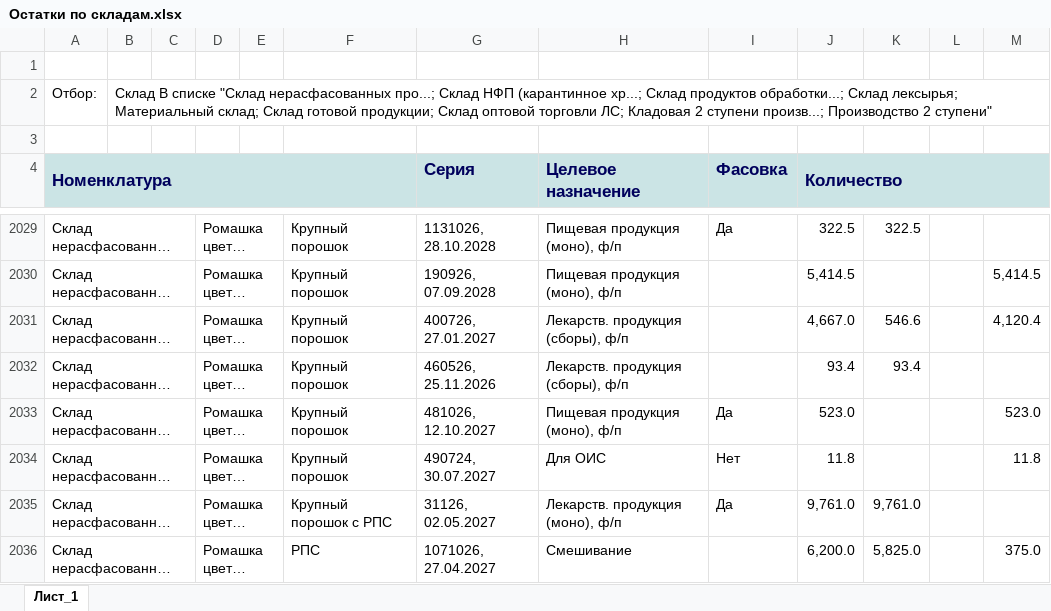
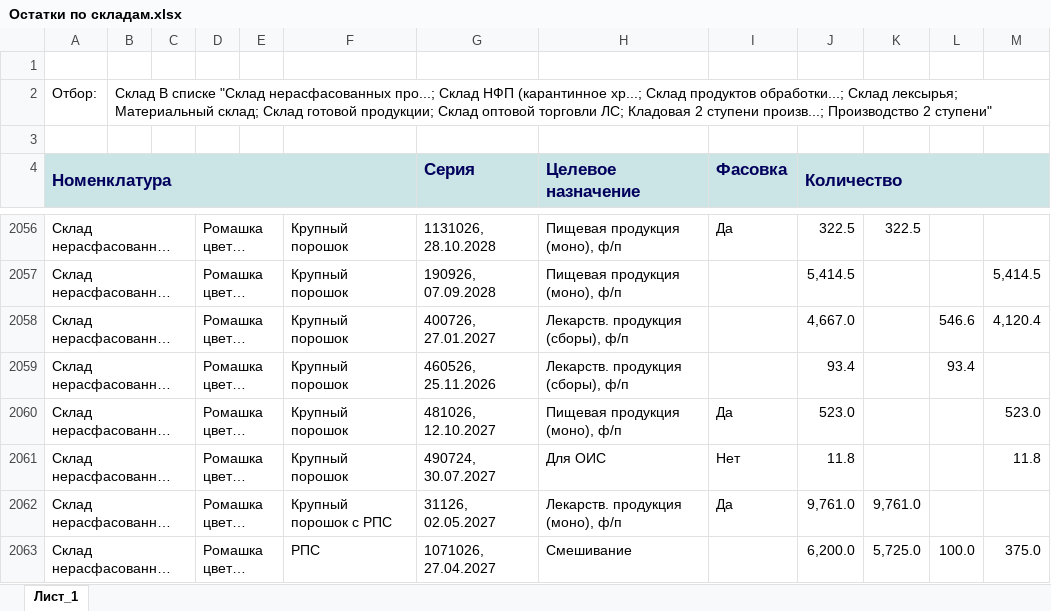
Before and after one commit to andreykoz82/production_panning, an Excel workbook: Исходные данные/Остатки по складам.xlsx, sheet Лист_1, drawn as a sheet; only a part is shown, gaps mark what is left out; long unchanged cells end in …; values as stored, in another font and other column widths than the file's, no borders; charts and pictures not drawn; addresses are those after the commit; the diff covers the shown part only; the diff names each change by its address in the sheet, - before the commit and + after, or states it on an @@ line.

```diff
--- a/Исходные данные/Остатки по складам.xlsx (sheet Лист_1)
+++ b/Исходные данные/Остатки по складам.xlsx (sheet Лист_1)
-K2058: 546.6
+K2058: (empty)
-L2058: (empty)
+L2058: 546.6
-K2059: 93.4
+K2059: (empty)
-L2059: (empty)
+L2059: 93.4
-K2063: 5,825.0
+K2063: 5,725.0
-L2063: (empty)
+L2063: 100.0
```
Also changed, not shown: 38 added rows, 10 removed rows and 302 edited cells elsewhere in this sheet, Исходные данные/Остатки ГП со сроками годности.xlsx, Исходные данные/Список активных заказов 2 ступень.xlsx.
